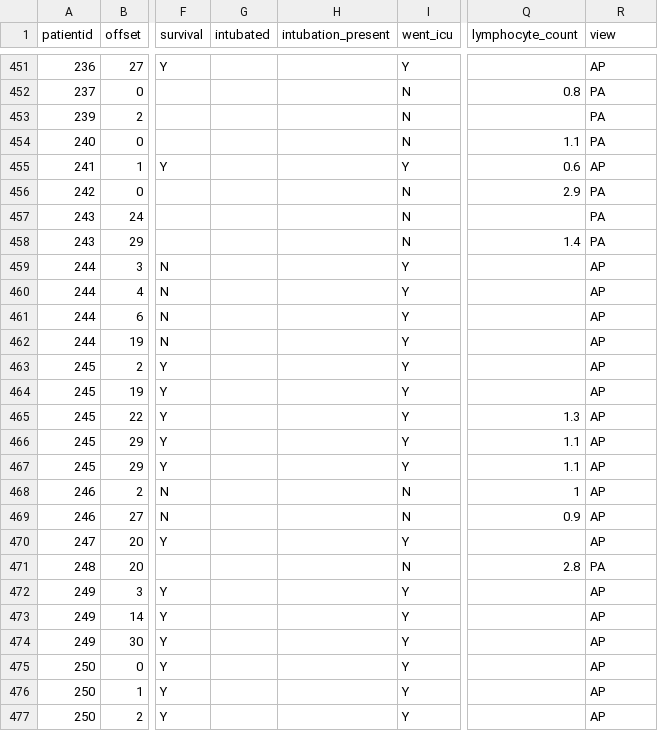
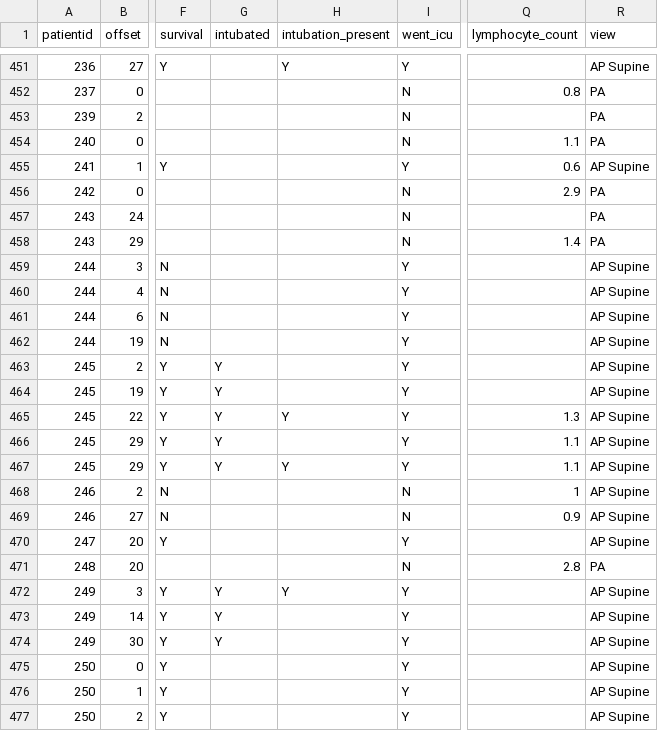
Before and after one commit to ieee8023/covid-chestxray-dataset, a CSV file: metadata.csv, drawn as a sheet; only a part is shown, gaps mark what is left out; the diff covers the shown part only; the diff names each change by its address in the sheet, - before the commit and + after, or states it on an @@ line.

Commit message:
correct views and update some metadata

```diff
--- a/metadata.csv
+++ b/metadata.csv
-H451 (intubation_present): (empty)
+H451 (intubation_present): Y
-R451 (view): AP
+R451 (view): AP Supine
-R455 (view): AP
+R455 (view): AP Supine
-R459:R470 (view): AP
+R459:R470 (view): AP Supine
-G463:G467 (intubated): (empty)
+G463:G467 (intubated): Y
-H465 (intubation_present): (empty)
+H465 (intubation_present): Y
-H467 (intubation_present): (empty)
+H467 (intubation_present): Y
-G472:G474 (intubated): (empty)
+G472:G474 (intubated): Y
-H472 (intubation_present): (empty)
+H472 (intubation_present): Y
-R472:R477 (view): AP
+R472:R477 (view): AP Supine
```
Also changed, not shown: 34 edited cells elsewhere in this file.
